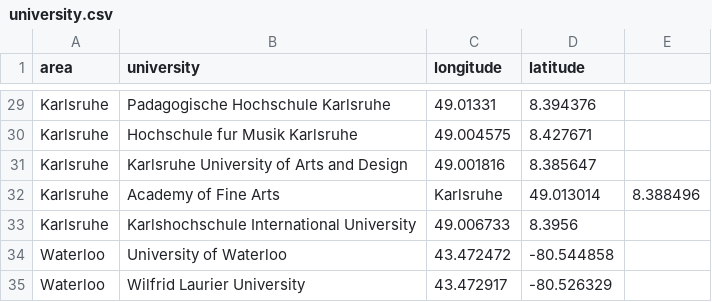
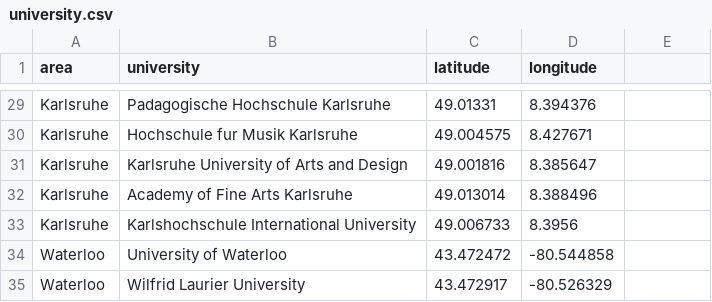
Before and after one commit to eeriee/Foodies-World-University-Ranking, a CSV file: data/university.csv, drawn as a sheet; only a part is shown, gaps mark what is left out; removed rows and columns are numbered as before the commit, all else as after; the diff names each change by its address in the sheet, - before the commit and + after, or states it on an @@ line.

Commit message:
update university file

```diff
--- a/data/university.csv
+++ b/data/university.csv
-C1: longitude
+C1: latitude
-D1: latitude
+D1: longitude
-row 32: Karlsruhe | Academy of Fine Arts | Karlsruhe | 49.013014 | 8.388496
+row 32: Karlsruhe | Academy of Fine Arts Karlsruhe | 49.013014 | 8.388496
```
